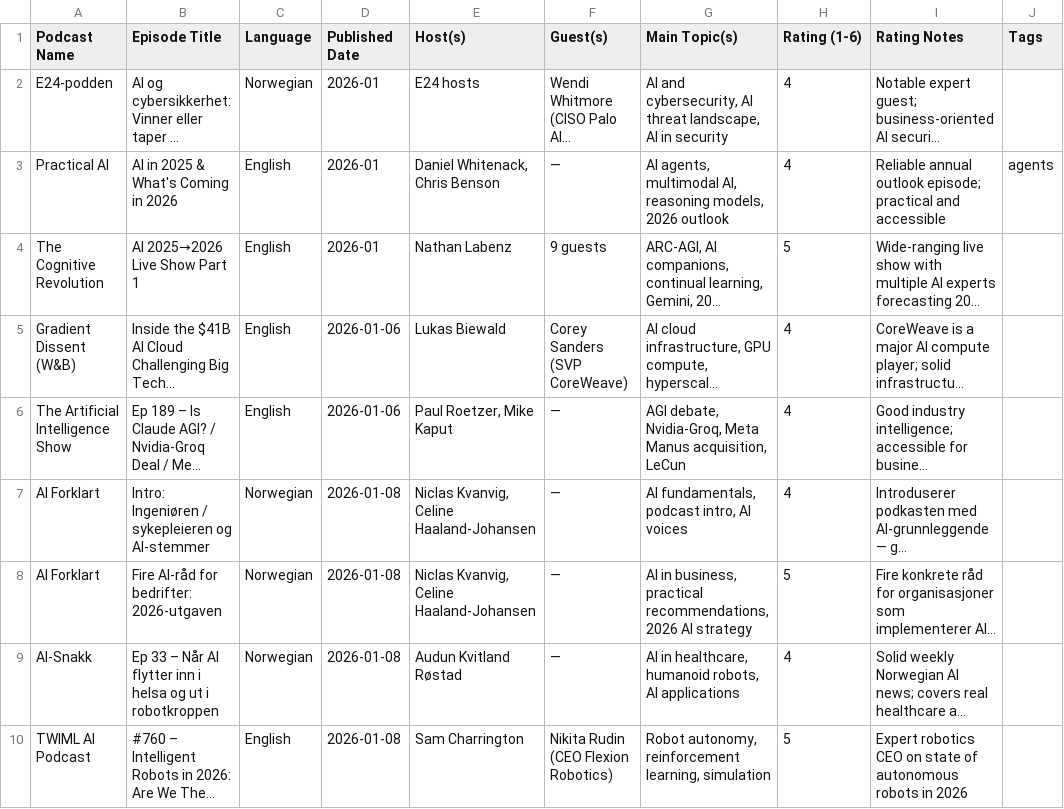
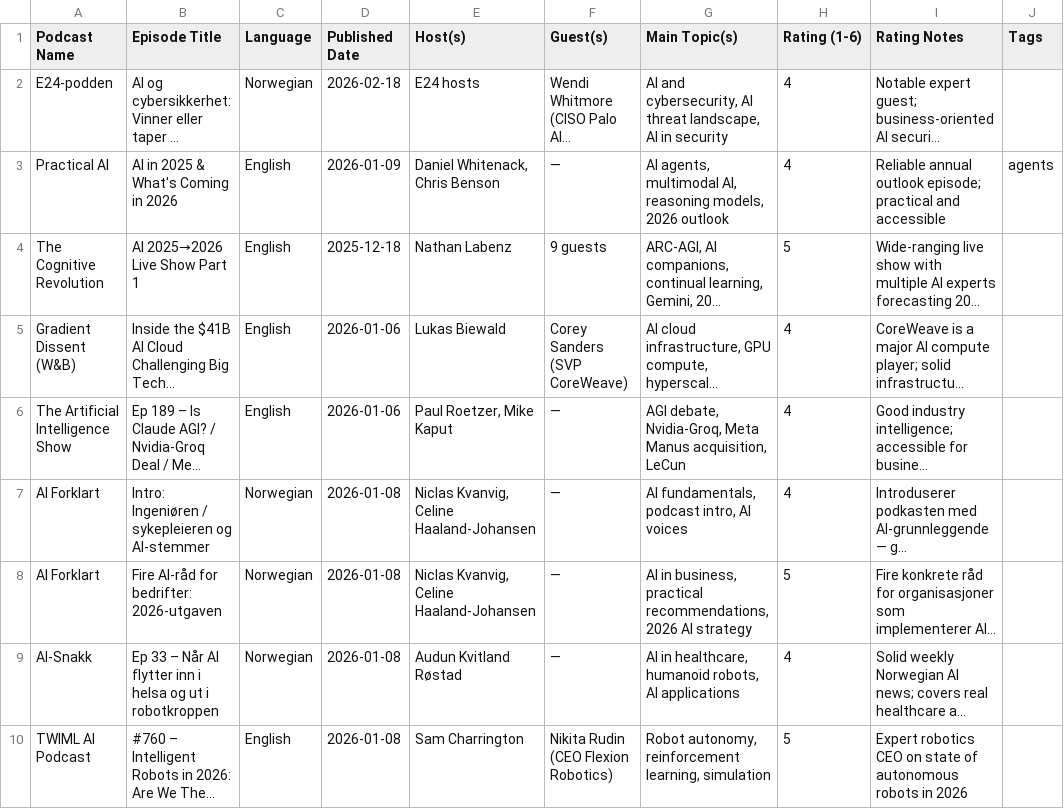
Before and after one commit to cathrinei/AIPodcastClaude, a CSV file: AI_KI_Podcasts.csv, drawn as a sheet; only a part is shown; long unchanged cells end in …; the diff names each change by its address in the sheet, - before the commit and + after, or states it on an @@ line.

```diff
--- a/AI_KI_Podcasts.csv
+++ b/AI_KI_Podcasts.csv
-D2 (Published Date): 2026-01
+D2 (Published Date): 2026-02-18
-D3 (Published Date): 2026-01
+D3 (Published Date): 2026-01-09
-D4 (Published Date): 2026-01
+D4 (Published Date): 2025-12-18
```
Also changed, not shown: 3 other files.
